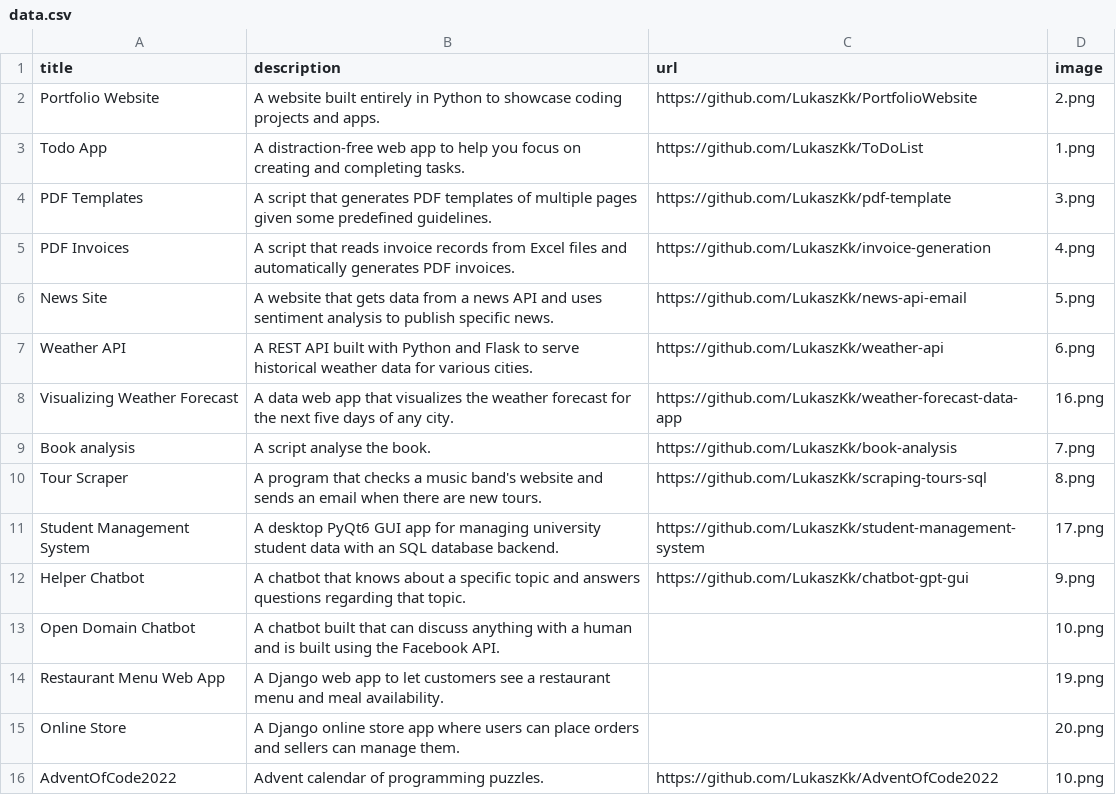
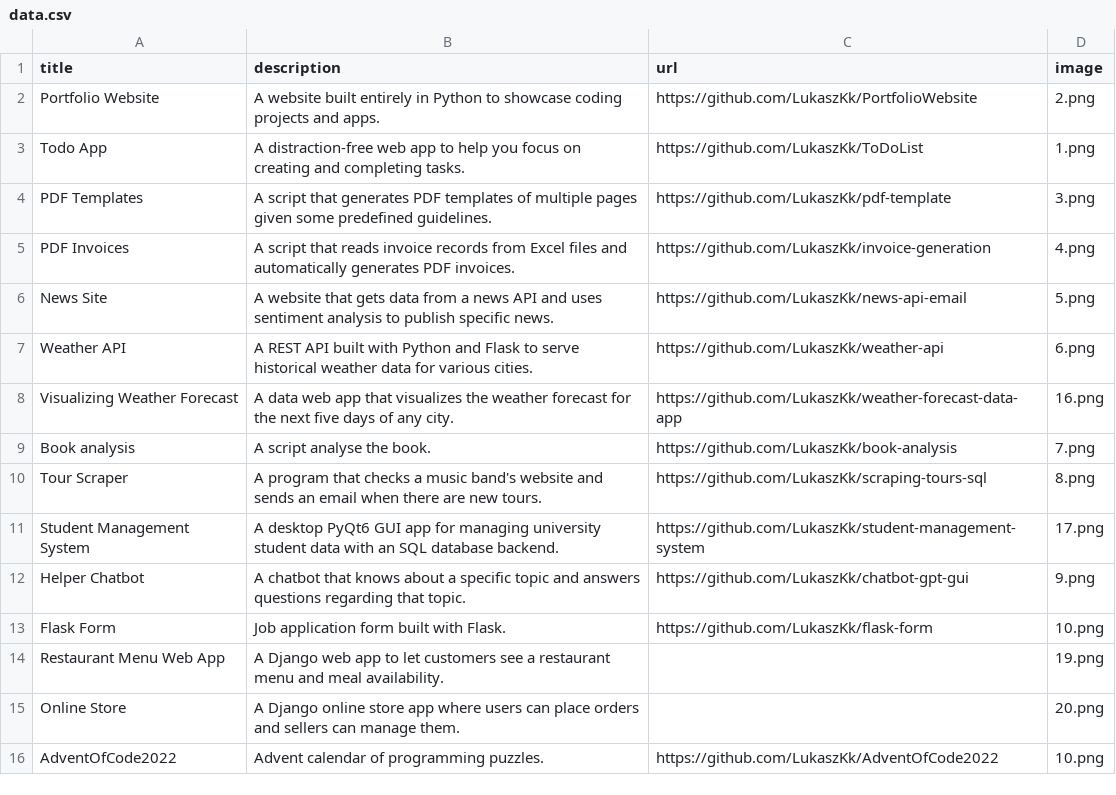
Before and after one commit to LukaszKk/PortfolioWebsite, a CSV file: data/data.csv, drawn as a sheet; removed rows and columns are numbered as before the commit, all else as after; the diff names each change by its address in the sheet, - before the commit and + after, or states it on an @@ line.

Commit message:
flask app

```diff
--- a/data/data.csv
+++ b/data/data.csv
-row 13: Open Domain Chatbot | A chatbot built that can discuss anything with a human and is built using the Facebook API. |  | 10.png
+row 13: Flask Form | Job application form built with Flask. | https://github.com/LukaszKk/flask-form | 10.png
```
Also changed, not shown: 1 other file.
